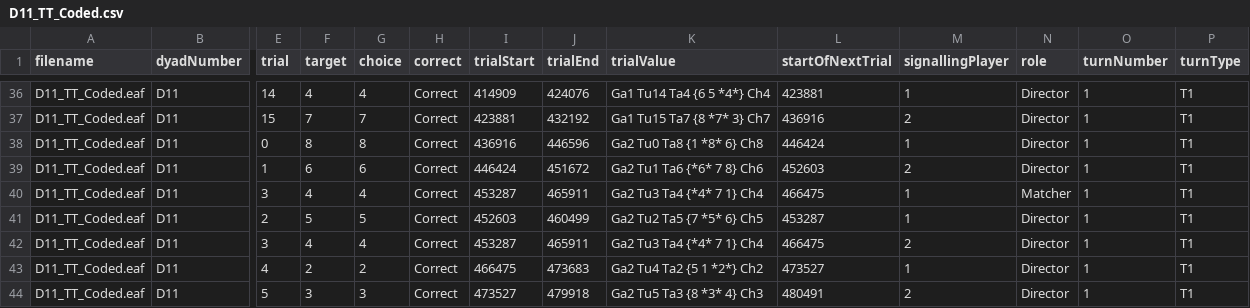
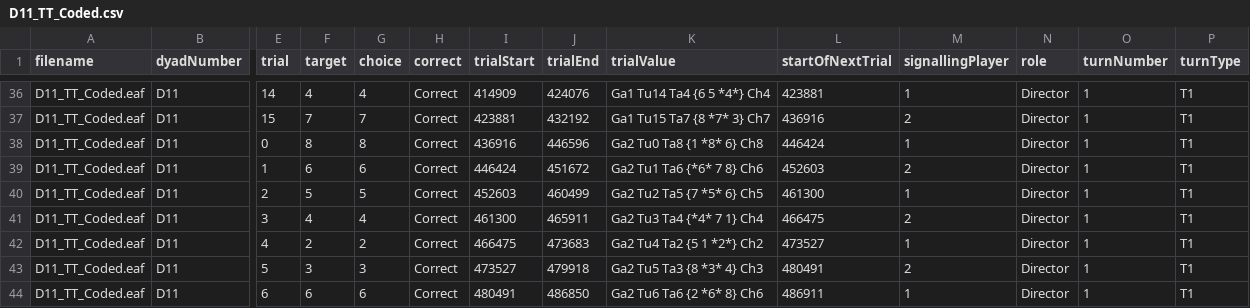
Before and after one commit to seannyD/multimodalCommunicationGame, a CSV file: experiment/data/csv/D11_TT_Coded.csv, drawn as a sheet; only a part is shown, gaps mark what is left out; the shorter side is filled out with more unchanged rows; removed rows and columns are numbered as before the commit, all else as after; rows hold the shown columns only; the diff names each change by its address in the sheet, - before the commit and + after, or states it on an @@ line.

```diff
--- a/experiment/data/csv/D11_TT_Coded.csv
+++ b/experiment/data/csv/D11_TT_Coded.csv
-row 40: D11_TT_Coded.eaf | D11 | 3 | 4 | 4 | Correct | 453287 | 465911 | Ga2 Tu3 Ta4 {*4* 7 1} Ch4 | 466475 | 1 | Matcher | 1 | T1
-L40 (startOfNextTrial): 453287
+L40 (startOfNextTrial): 461300
-I41 (trialStart): 453287
+I41 (trialStart): 461300
```
Also changed, not shown: experiment/data/FinalSignalData.csv, experiment/data/csv/D16_TT_Coded.csv, 14 other files.
